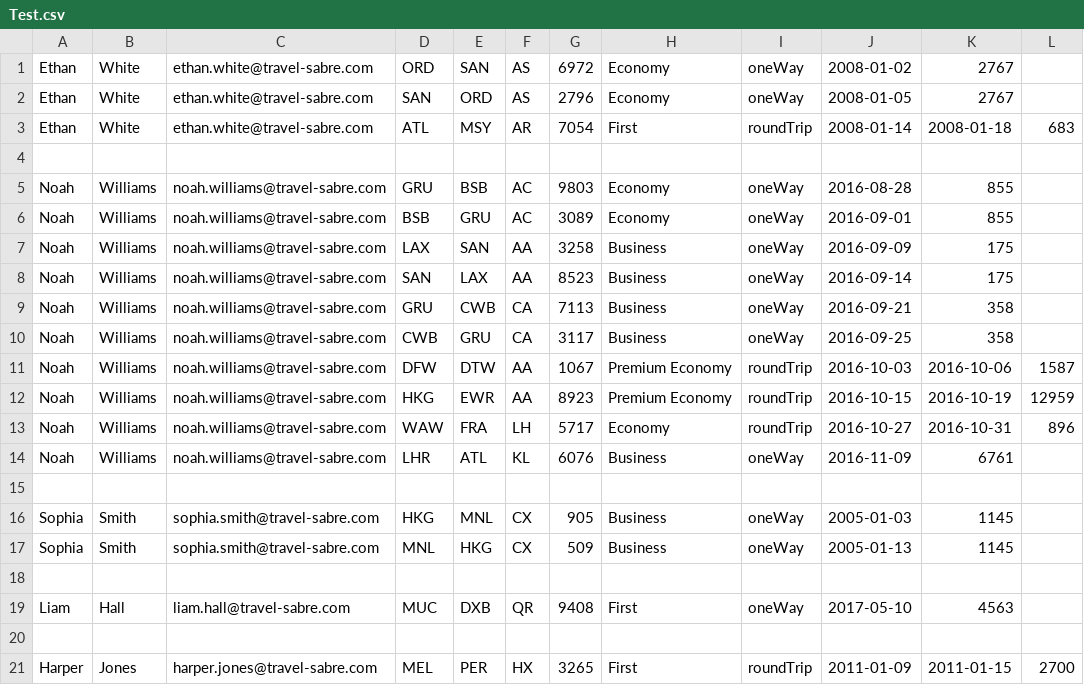
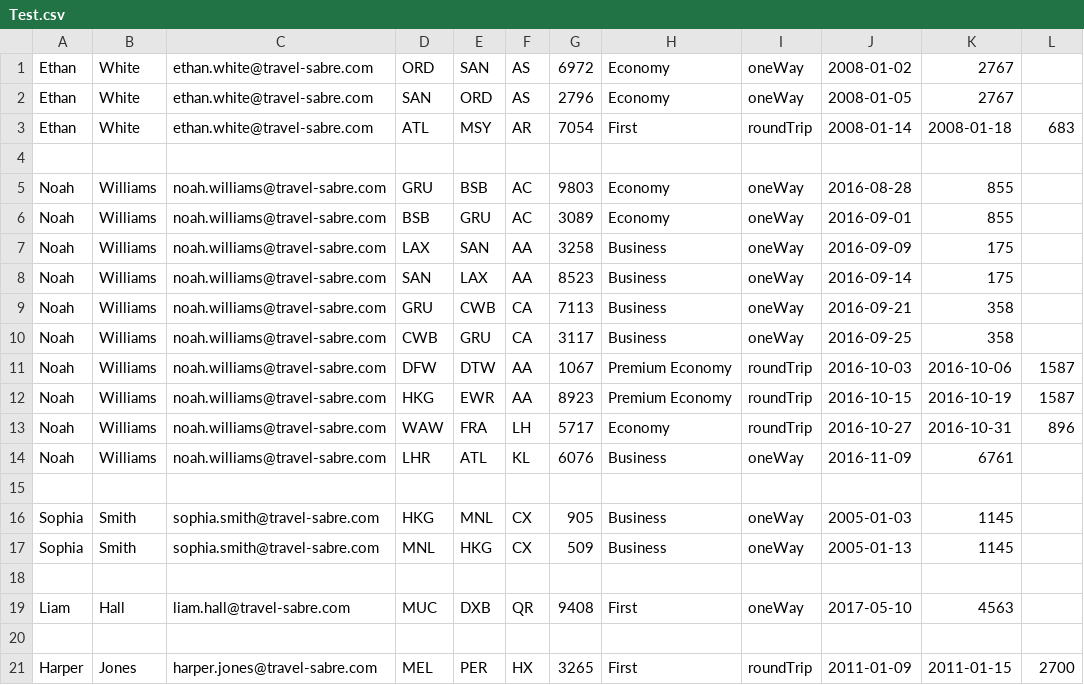
Before and after one commit to sieka44/FrequentFlyer, a CSV file: src/main/resources/Test.csv, drawn as a sheet.

```diff
--- a/src/main/resources/Test.csv
+++ b/src/main/resources/Test.csv
@@ -11,3 +11,3 @@ Noah; Williams; noah.williams@travel-sabre.com; CWB; GRU; CA; 3117; Business; on
 Noah; Williams; noah.williams@travel-sabre.com; DFW; DTW; AA; 1067; Premium Economy; roundTrip; 2016-10-03; 2016-10-06; 1587;
-Noah; Williams; noah.williams@travel-sabre.com; HKG; EWR; AA; 8923; Premium Economy; roundTrip; 2016-10-15; 2016-10-19; 12959;
+Noah; Williams; noah.williams@travel-sabre.com; HKG; EWR; AA; 8923; Premium Economy; roundTrip; 2016-10-15; 2016-10-19; 1587;
 Noah; Williams; noah.williams@travel-sabre.com; WAW; FRA; LH; 5717; Economy; roundTrip; 2016-10-27; 2016-10-31; 896;
```
Also changed, not shown: 3 other files.
